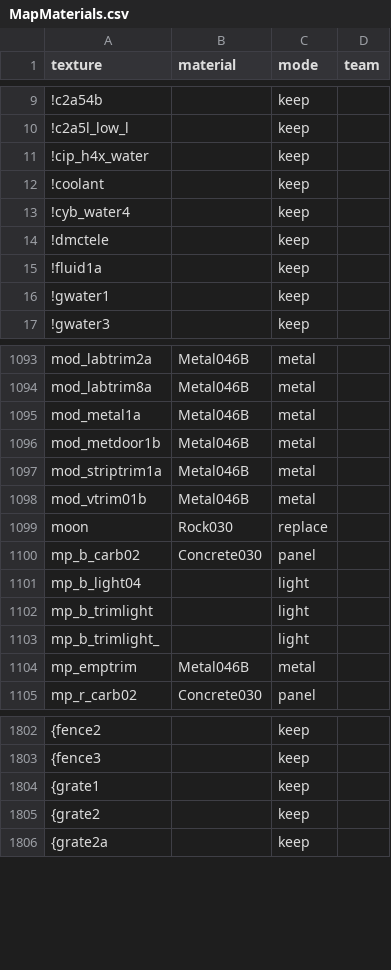
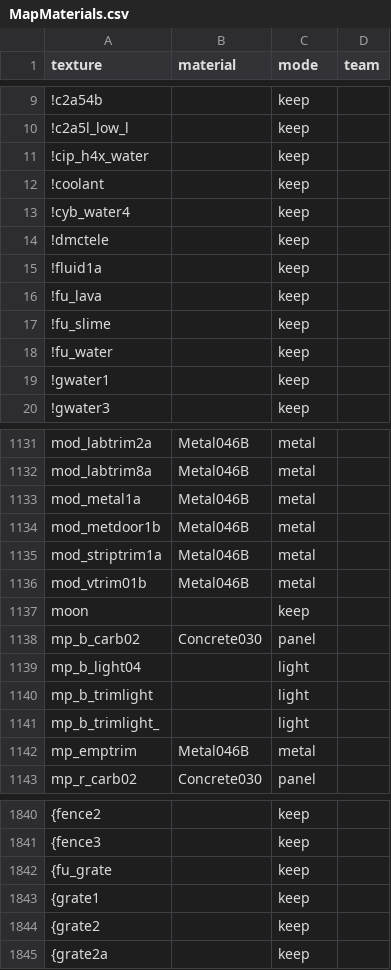
Before and after one commit to a-adz-1/fortress-united, a CSV file: Assets/FortressUnited/Resources/MapMaterials.csv, drawn as a sheet; only a part is shown, gaps mark what is left out; addresses are those after the commit; the diff covers the shown part only; the diff names each change by its address in the sheet, - before the commit and + after, or states it on an @@ line.

```diff
--- a/Assets/FortressUnited/Resources/MapMaterials.csv
+++ b/Assets/FortressUnited/Resources/MapMaterials.csv
+row 16: !fu_lava |  | keep
+row 17: !fu_slime |  | keep
+row 18: !fu_water |  | keep
-B1137 (material): Rock030
+B1137 (material): (empty)
-C1137 (mode): replace
+C1137 (mode): keep
+row 1842: {fu_grate |  | keep
```
Also changed, not shown: 35 added rows elsewhere in this file, tools/materials/overrides.csv, 28 other files.
